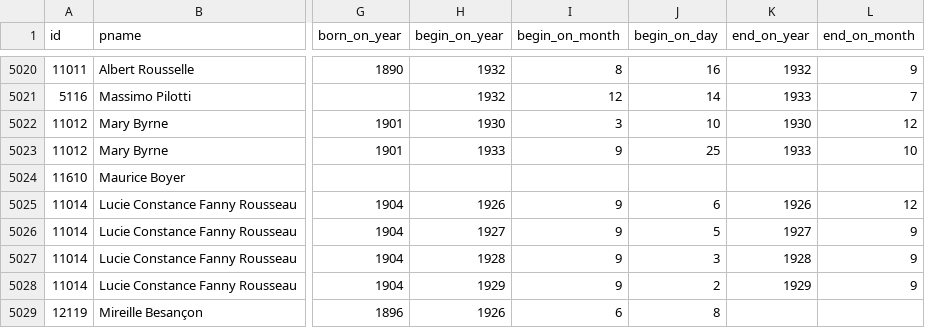
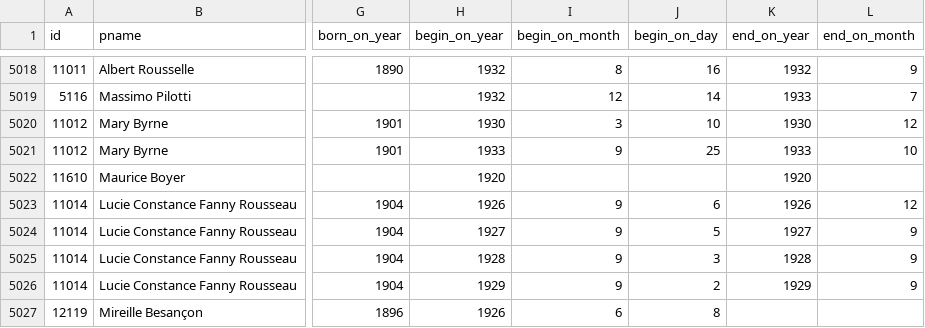
Before and after one commit to Gode-C/data, a CSV file: LONSEA127.csv, drawn as a sheet; only a part is shown, gaps mark what is left out; addresses are those after the commit; the diff covers the shown part only; the diff names each change by its address in the sheet, - before the commit and + after, or states it on an @@ line.

```diff
--- a/LONSEA127.csv
+++ b/LONSEA127.csv
-H5022 (begin_on_year): (empty)
+H5022 (begin_on_year): 1920
-K5022 (end_on_year): (empty)
+K5022 (end_on_year): 1920
```
Also changed, not shown: 3 removed rows and 4 edited cells elsewhere in this file.
